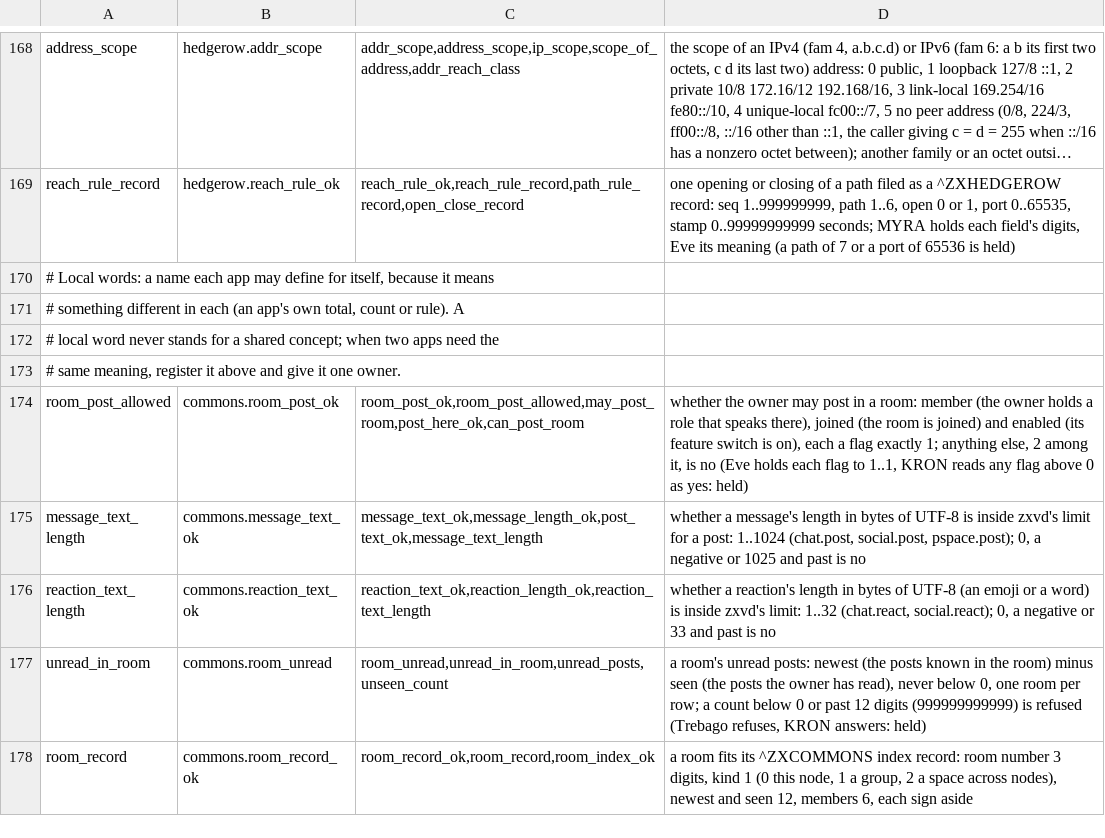
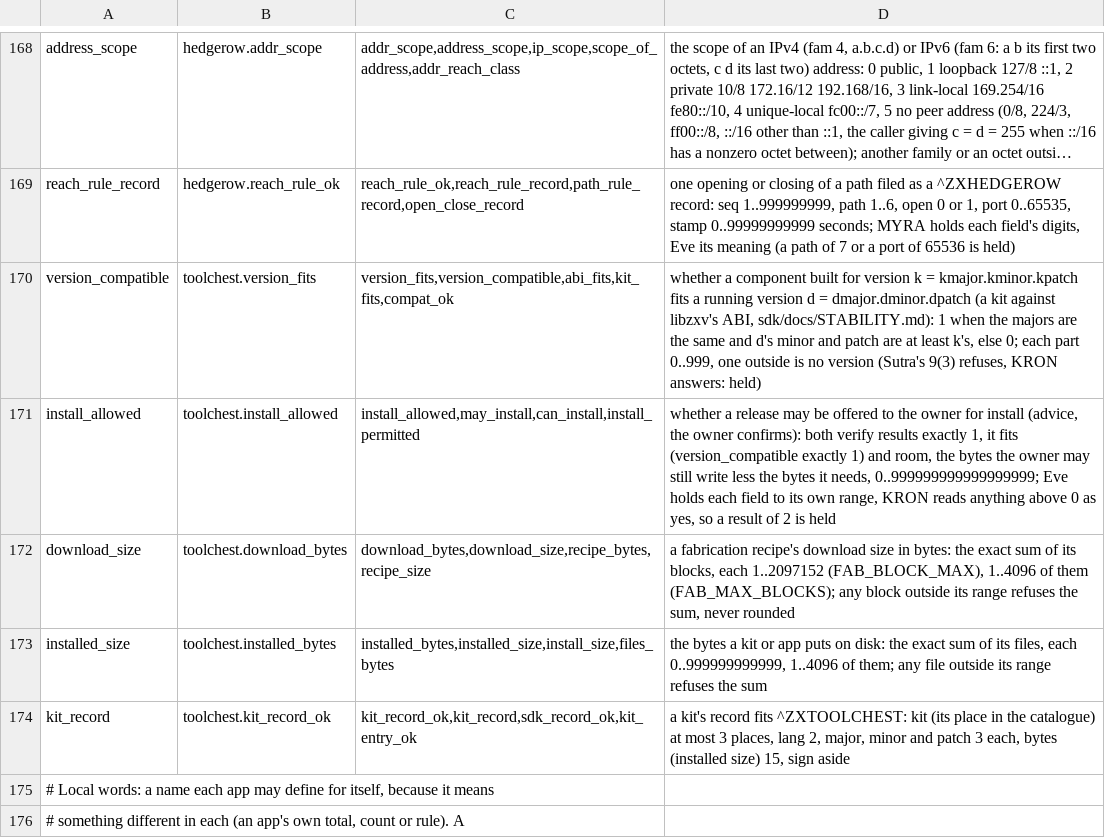
Before and after one commit to sykomiked/ZEDEC-XERO-VULPINE-V1.0.0, a TSV file: kernel/src/apps/CONCEPTS.tsv, drawn as a sheet; only a part is shown, gaps mark what is left out; the shorter side is filled out with more unchanged rows; long unchanged cells end in …; the diff names each change by its address in the sheet, - before the commit and + after, or states it on an @@ line.

```diff
--- a/kernel/src/apps/CONCEPTS.tsv
+++ b/kernel/src/apps/CONCEPTS.tsv
+row 170: version_compatible | toolchest.version_fits | version_fits,version_compatible,abi_fits,kit_fits,compat_ok | whether a component built for version k = kmajor.kminor.kpatch fits a running version d = dmajor.dminor.dpatch (a kit against libzxv's ABI, sdk/docs/STABILITY.md): 1 when the majors are the same and d's minor and patch are at least k's, else 0; each part 0..999, one outside is no version (Sutra's 9(3) refuses, KRON answers: held)
+row 171: install_allowed | toolchest.install_allowed | install_allowed,may_install,can_install,install_permitted | whether a release may be offered to the owner for install (advice, the owner confirms): both verify results exactly 1, it fits (version_compatible exactly 1) and room, the bytes the owner may still write less the bytes it needs, 0..999999999999999999; Eve holds each field to its own range, KRON reads anything above 0 as yes, so a result of 2 is held
+row 172: download_size | toolchest.download_bytes | download_bytes,download_size,recipe_bytes,recipe_size | a fabrication recipe's download size in bytes: the exact sum of its blocks, each 1..2097152 (FAB_BLOCK_MAX), 1..4096 of them (FAB_MAX_BLOCKS); any block outside its range refuses the sum, never rounded
+row 173: installed_size | toolchest.installed_bytes | installed_bytes,installed_size,install_size,files_bytes | the bytes a kit or app puts on disk: the exact sum of its files, each 0..999999999999, 1..4096 of them; any file outside its range refuses the sum
+row 174: kit_record | toolchest.kit_record_ok | kit_record_ok,kit_record,sdk_record_ok,kit_entry_ok | a kit's record fits ^ZXTOOLCHEST: kit (its place in the catalogue) at most 3 places, lang 2, major, minor and patch 3 each, bytes (installed size) 15, sign aside
```
Also changed, not shown: kernel/src/alexandria/SLOTS.tsv, kernel/src/apps/CHECKS.tsv, 18 other files.
